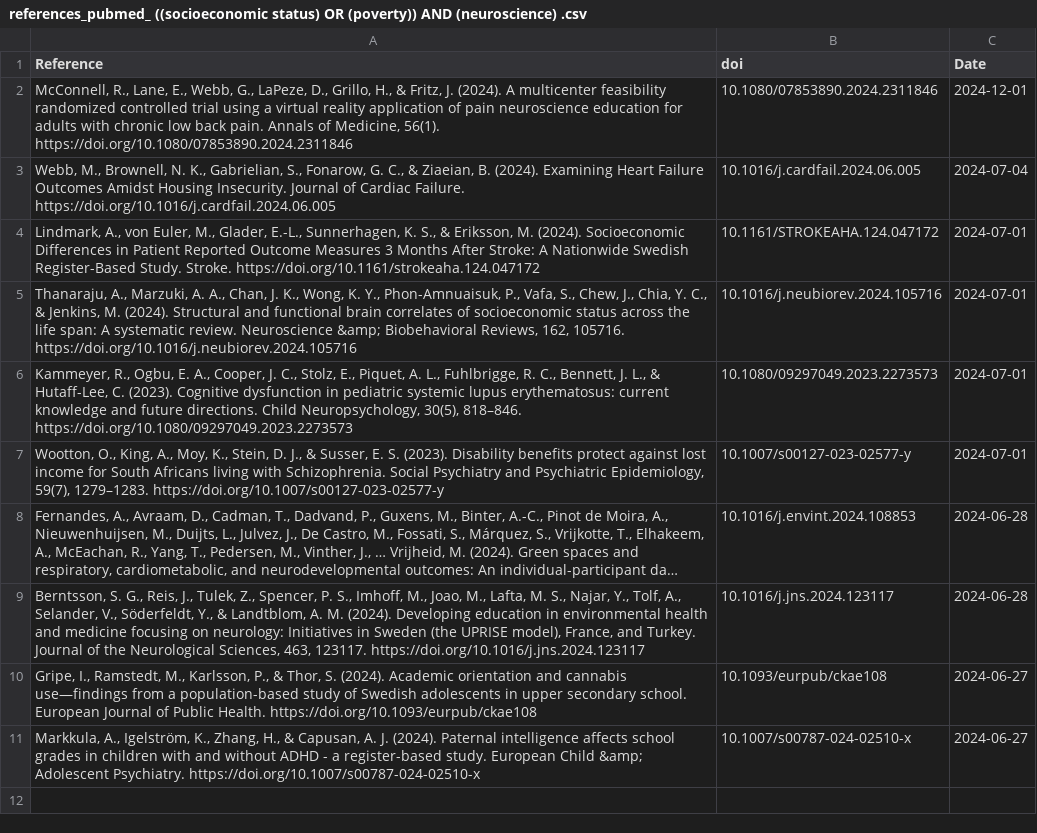
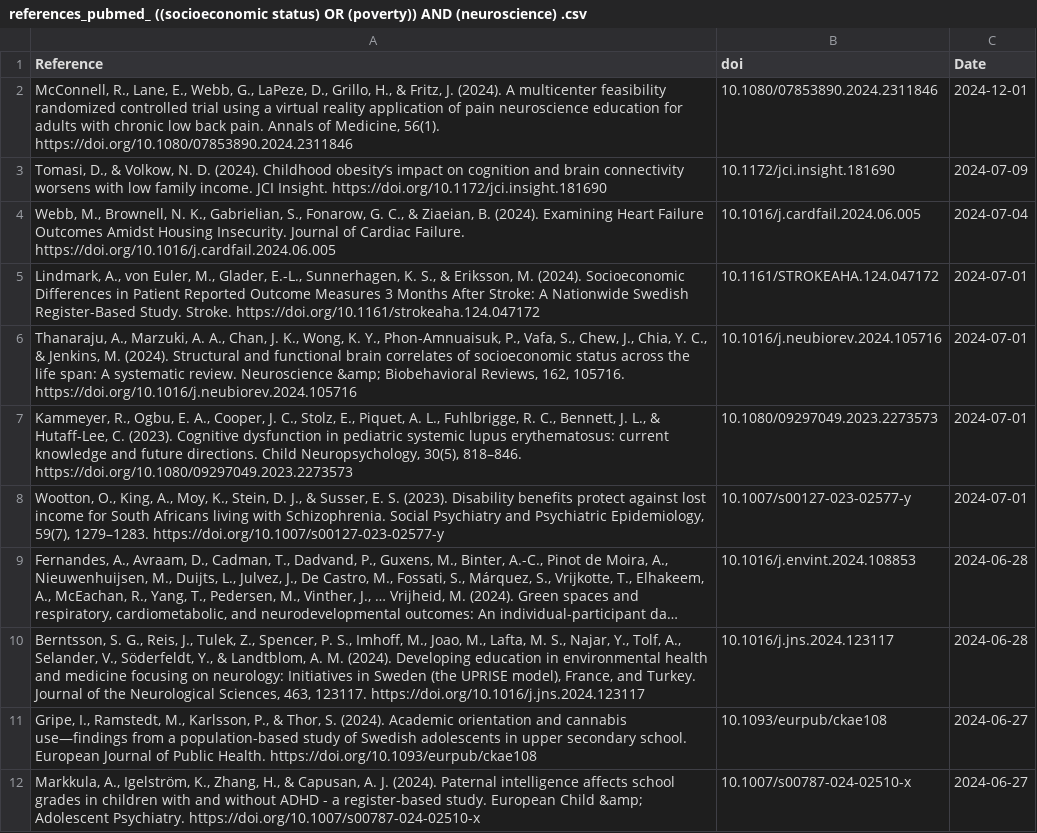
Before and after one commit to FedeGiovannetti/SESNeuroscienceRefs, a CSV file: SESneuroscienceRefs/Data/references_pubmed_ ((socioeconomic status) OR (poverty)) AND (neuroscience) .csv, drawn as a sheet; long unchanged cells end in …; the diff names each change by its address in the sheet, - before the commit and + after, or states it on an @@ line.

```diff
--- a/SESneuroscienceRefs/Data/references_pubmed_ ((socioeconomic status) OR (poverty)) AND (neuroscience) .csv
+++ b/SESneuroscienceRefs/Data/references_pubmed_ ((socioeconomic status) OR (poverty)) AND (neuroscience) .csv
+row 3: Tomasi, D., & Volkow, N. D. (2024). Childhood obesity’s impact on cognition and brain connectivity worsens with low family income. JCI Insight. https://doi.org/10.1172/jci.insight.181690 | 10.1172/jci.insight.181690 | 2024-07-09
```
Also changed, not shown: SESneuroscienceRefs/Data/references_pubmed_ ((socioeconomic status) OR (poverty)) AND (brain) .csv.
